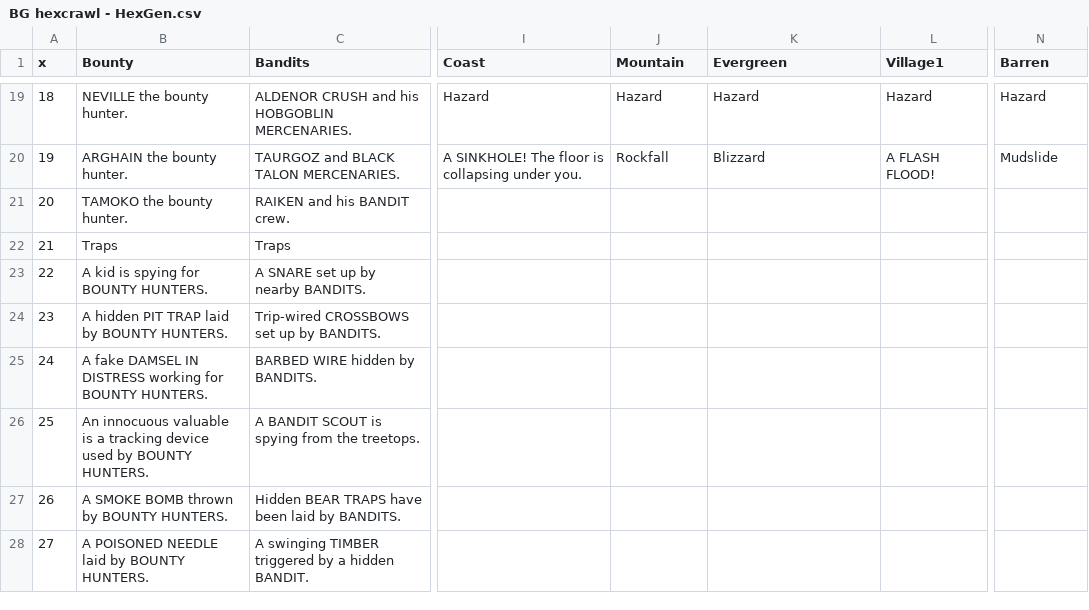
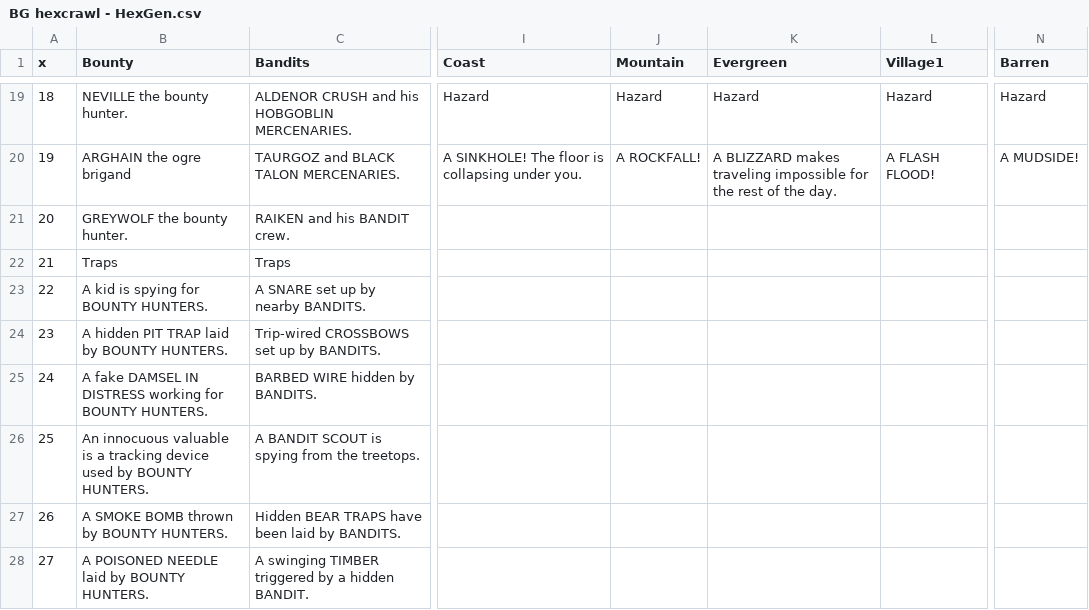
Before and after one commit to SaltyGoo/saltygoo.github.io, a CSV file: CSV/BG hexcrawl - HexGen.csv, drawn as a sheet; only a part is shown, gaps mark what is left out; the diff covers the shown part only; the diff names each change by its address in the sheet, - before the commit and + after, or states it on an @@ line.

```diff
--- a/CSV/BG hexcrawl - HexGen.csv
+++ b/CSV/BG hexcrawl - HexGen.csv
-B20 (Bounty): ARGHAIN the bounty hunter.
+B20 (Bounty): ARGHAIN the ogre brigand
-J20 (Mountain): Rockfall
+J20 (Mountain): A ROCKFALL!
-K20 (Evergreen): Blizzard
+K20 (Evergreen): A BLIZZARD makes traveling impossible for the rest of the day.
-N20 (Barren): Mudslide
+N20 (Barren): A MUDSIDE!
-B21 (Bounty): TAMOKO the bounty hunter.
+B21 (Bounty): GREYWOLF the bounty hunter.
```
Also changed, not shown: 31 edited cells elsewhere in this file.
